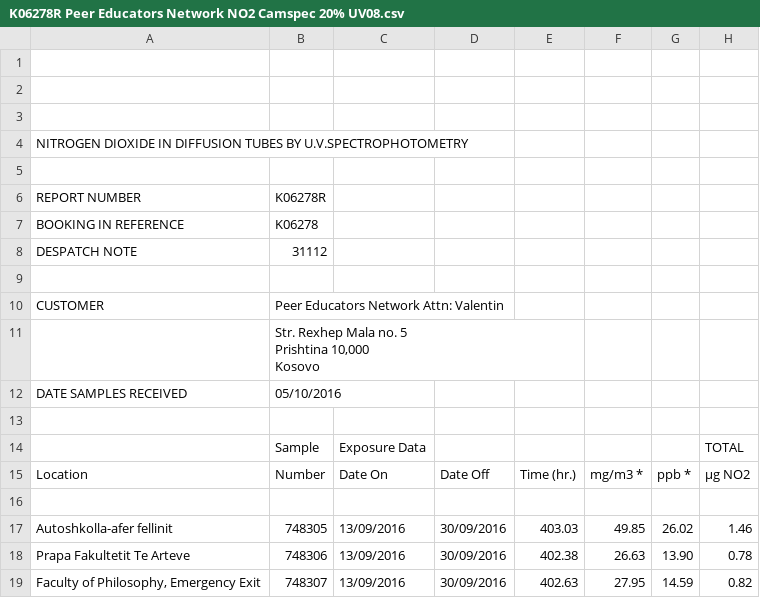
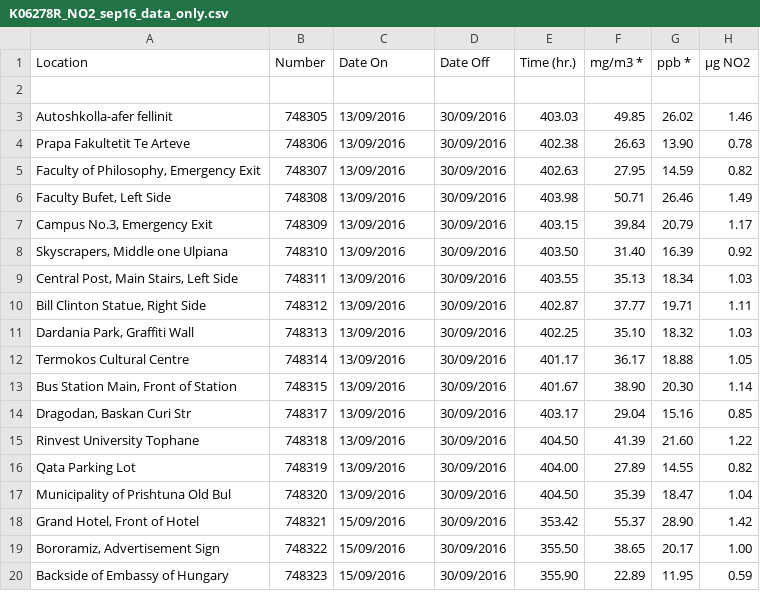
Before and after one commit to danmcquillan/sfck, a CSV file: data/K06278R_NO2_sep16_data_only.csv (was data/K06278R Peer Educators Network NO2 Camspec 20% UV08.csv), drawn as a sheet; only a part is shown; the shorter side is filled out with more unchanged rows; ↵ is a line break in a cell; the diff covers the shown part only; the diff names each change by its address in the sheet, - before the commit and + after, or states it on an @@ line.

Commit message:
add 2015-2016 data

```diff
--- a/data/K06278R Peer Educators Network NO2 Camspec 20% UV08.csv
+++ b/data/K06278R_NO2_sep16_data_only.csv
-row 1: (empty)
-row 2: (empty)
-row 3: (empty)
-row 4: NITROGEN DIOXIDE IN DIFFUSION TUBES BY U.V.SPECTROPHOTOMETRY
-row 5: (empty)
-row 6: REPORT NUMBER | K06278R
-row 7: BOOKING IN REFERENCE | K06278
-row 8: DESPATCH NOTE | 31112
-row 9: (empty)
-row 10: CUSTOMER | Peer Educators Network Attn: Valentin
-row 11:  | Str. Rexhep Mala no. 5 ↵ Prishtina 10,000 ↵ Kosovo
-row 12: DATE SAMPLES RECEIVED | 05/10/2016
-row 13: (empty)
-row 14:  | Sample | Exposure Data |  |  |  |  | TOTAL
```
Also changed, not shown: 14 removed rows elsewhere in this file, 3 other files.
